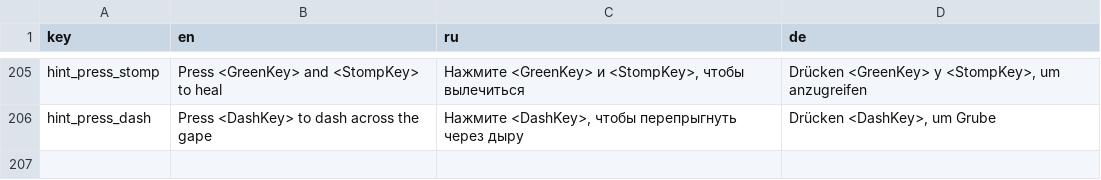
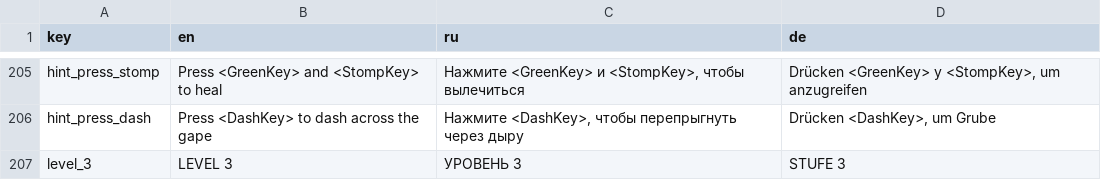
Before and after one commit to handlessdude/goslyadev, a CSV file: Assets/Resources/localization.csv, drawn as a sheet; only a part is shown, gaps mark what is left out.

```diff
--- a/Assets/Resources/localization.csv
+++ b/Assets/Resources/localization.csv
@@ -208 +208,2 @@
 "hint_press_dash","Press <DashKey> to dash across the gape","Нажмите <DashKey>, чтобы перепрыгнуть через дыру","Drücken <DashKey>, um Grube"
+"level_3","LEVEL 3","УРОВЕНЬ 3","STUFE 3"
```
Also changed, not shown: 6 other files.
